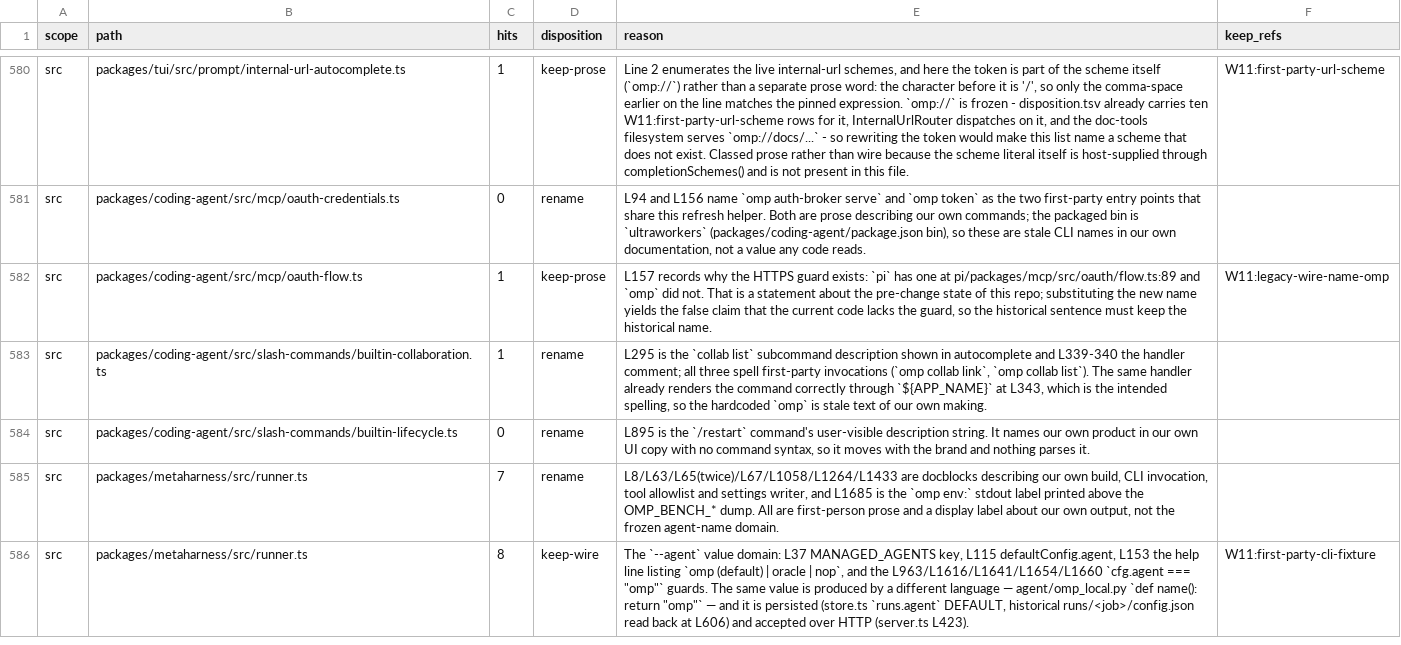
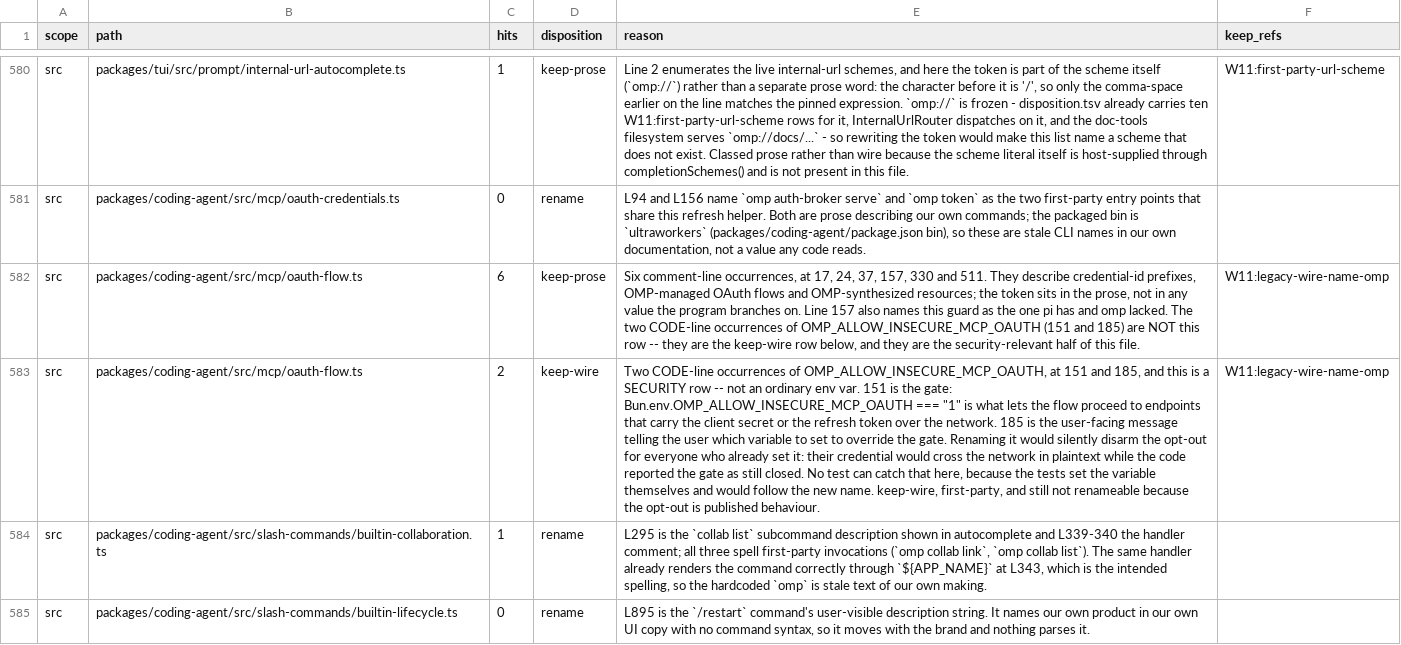
Before and after one commit to ultrabuilders/ultraworkers, a TSV file: scripts/rename/disposition.tsv, drawn as a sheet; only a part is shown, gaps mark what is left out; the shorter side is filled out with more unchanged rows; the diff names each change by its address in the sheet, - before the commit and + after, or states it on an @@ line.

```diff
--- a/scripts/rename/disposition.tsv
+++ b/scripts/rename/disposition.tsv
-C582 (hits): 1
+C582 (hits): 6
-E582 (reason): L157 records why the HTTPS guard exists: `pi` has one at pi/packages/mcp/src/oauth/flow.ts:89 and `omp` did not. That is a statement about the pre-change state of this repo; substituting the new name yields the false claim that the current code lacks the guard, so the historical sentence must keep the historical name.
+E582 (reason): Six comment-line occurrences, at 17, 24, 37, 157, 330 and 511. They describe credential-id prefixes, OMP-managed OAuth flows and OMP-synthesized resources; the token sits in the prose, not in any value the program branches on. Line 157 also names this guard as the one pi has and omp lacked. The two CODE-line occurrences of OMP_ALLOW_INSECURE_MCP_OAUTH (151 and 185) are NOT this row -- they are the keep-wire row below, and they are the security-relevant half of this file.
+row 583: src | packages/coding-agent/src/mcp/oauth-flow.ts | 2 | keep-wire | Two CODE-line occurrences of OMP_ALLOW_INSECURE_MCP_OAUTH, at 151 and 185, and this is a SECURITY row -- not an ordinary env var. 151 is the gate: Bun.env.OMP_ALLOW_INSECURE_MCP_OAUTH === "1" is what lets the flow proceed to endpoints that carry the client secret or the refresh token over the network. 185 is the user-facing message telling the user which variable to set to override the gate. Renaming it would silently disarm the opt-out for everyone who already set it: their credential would cross the network in plaintext while the code reported the gate as still closed. No test can catch that here, because the tests set the variable themselves and would follow the new name. keep-wire, first-party, and still not renameable because the opt-out is published behaviour. | W11:legacy-wire-name-omp
```
